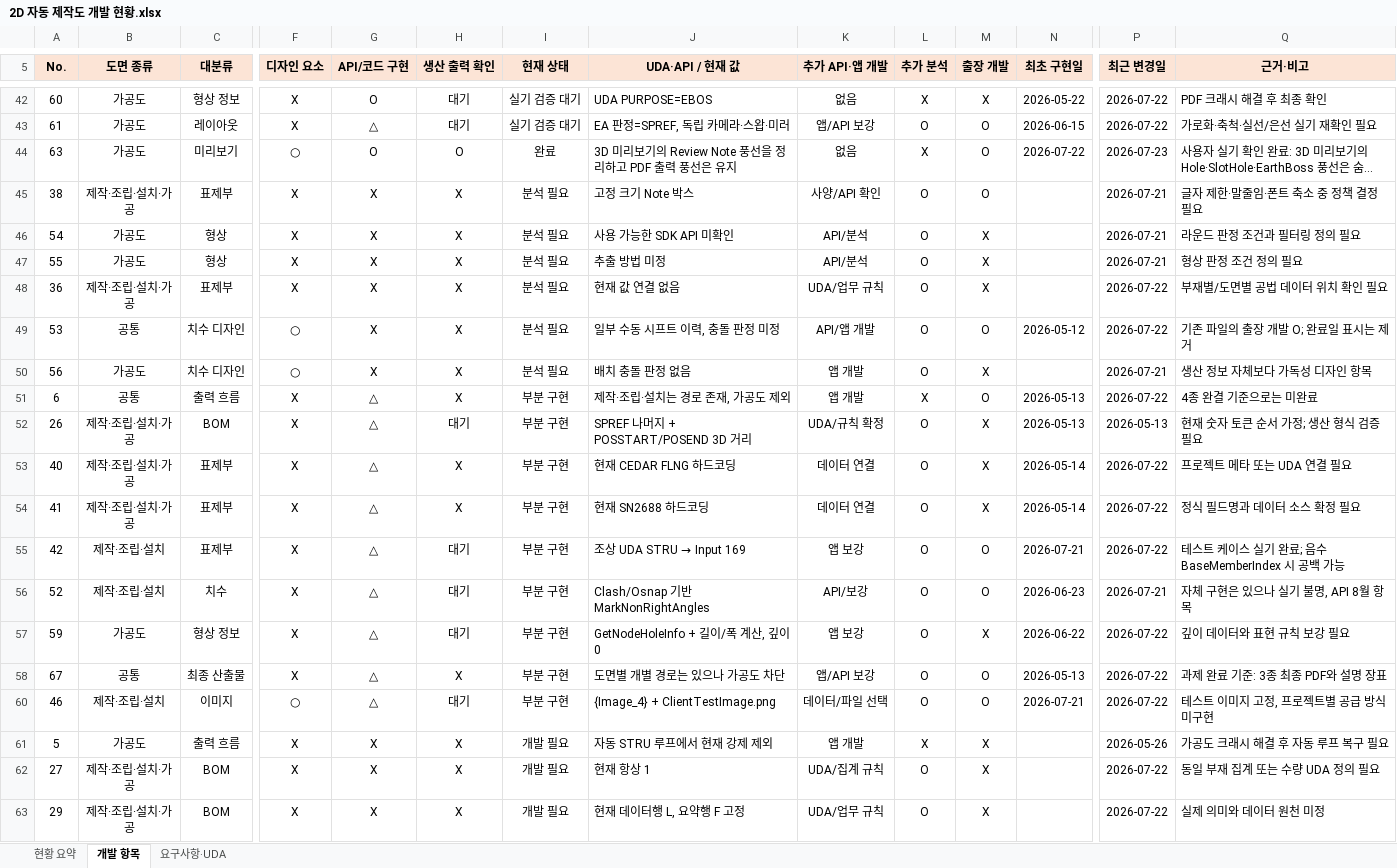
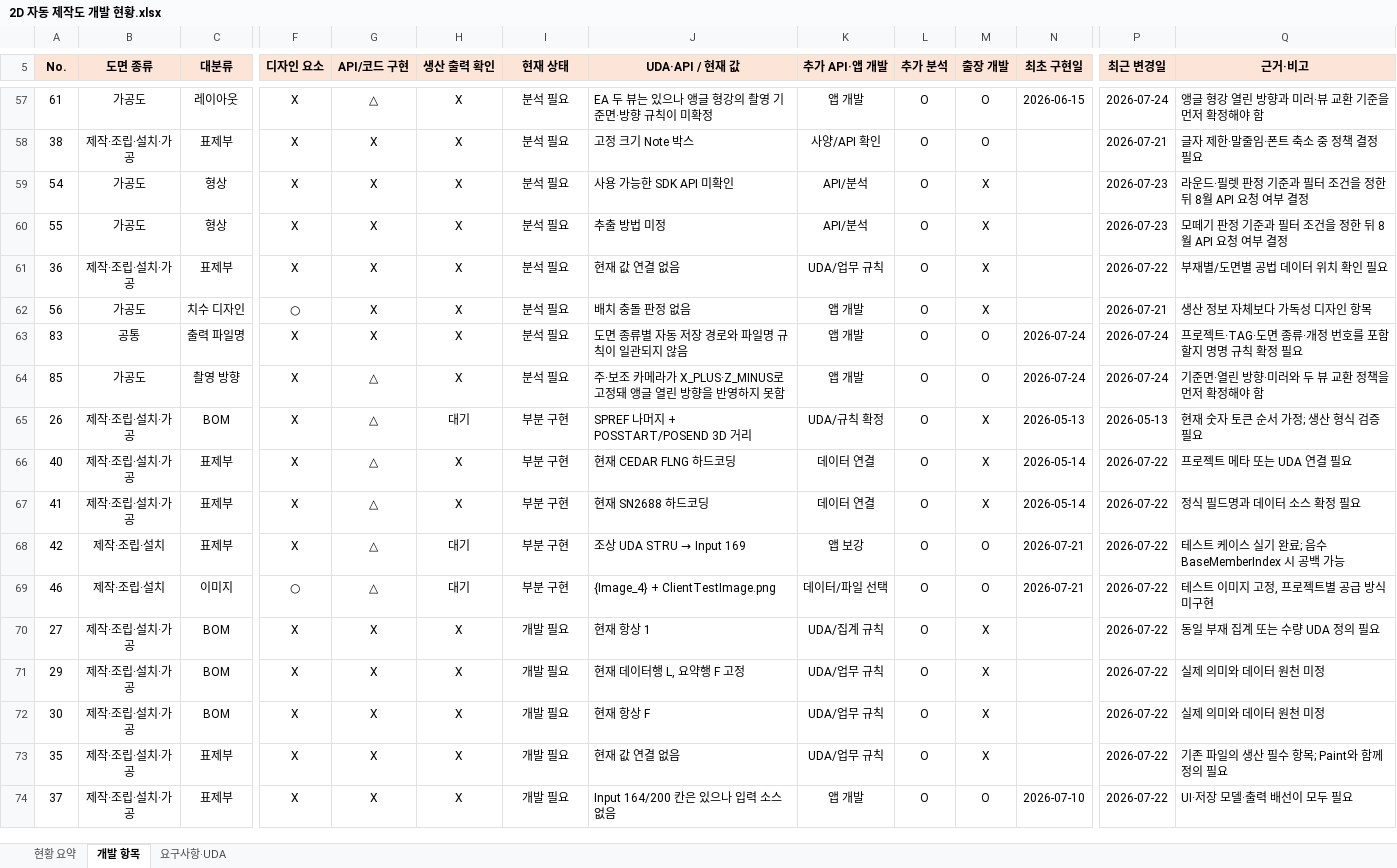
Before and after one commit to uuuuj/a2z, an Excel workbook: 2D 자동 제작도 개발 현황.xlsx, sheet 개발 항목, drawn as a sheet; only a part is shown, gaps mark what is left out; the shorter side is filled out with more unchanged rows; long unchanged cells end in …; values as stored, in another font and other column widths than the file's, no borders; conditional formats and table styles not drawn; removed rows and columns are numbered as before the commit, all else as after; rows hold the shown columns only; the diff covers the shown part only; the diff names each change by its address in the sheet, - before the commit and + after, or states it on an @@ line.

```diff
--- a/2D 자동 제작도 개발 현황.xlsx (sheet 개발 항목)
+++ b/2D 자동 제작도 개발 현황.xlsx (sheet 개발 항목)
-row 42: 60 | 가공도 | 형상 정보 | X | O | 대기 | 실기 검증 대기 | UDA PURPOSE=EBOS | 없음 | X | X | 2026-05-22 | 2026-07-22 | PDF 크래시 해결 후 최종 확인
-H57 (생산 출력 확인): 대기
+H57 (생산 출력 확인): X
-I57 (현재 상태): 실기 검증 대기
+I57 (현재 상태): 분석 필요
-J57 (UDA·API / 현재 값): EA 판정=SPREF, 독립 카메라·스왑·미러
+J57 (UDA·API / 현재 값): EA 두 뷰는 있으나 앵글 형강의 촬영 기준면·방향 규칙이 미확정
-K57 (추가 API·앱 개발): 앱/API 보강
+K57 (추가 API·앱 개발): 앱 개발
-P57 (최근 변경일): 2026-07-22
+P57 (최근 변경일): 2026-07-24
-Q57 (근거·비고): 가로화·축척·실선/은선 실기 재확인 필요
+Q57 (근거·비고): 앵글 형강 열린 방향과 미러·뷰 교환 기준을 먼저 확정해야 함
@@ row 44 moved to row 39: 63 @@
-P59:P60 (최근 변경일): 2026-07-21
+P59:P60 (최근 변경일): 2026-07-23
-Q59 (근거·비고): 라운드 판정 조건과 필터링 정의 필요
+Q59 (근거·비고): 라운드·필렛 판정 기준과 필터 조건을 정한 뒤 8월 API 요청 여부 결정
-Q60 (근거·비고): 형상 판정 조건 정의 필요
+Q60 (근거·비고): 모떼기 판정 기준과 필터 조건을 정한 뒤 8월 API 요청 여부 결정
-row 49: 53 | 공통 | 치수 디자인 | ○ | X | X | 분석 필요 | 일부 수동 시프트 이력, 충돌 판정 미정 | API/앱 개발 | O | O | 2026-05-12 | 2026-07-22 | 기존 파일의 출장 개발 O; 완료일 표시는 제거
-row 51: 6 | 공통 | 출력 흐름 | X | △ | X | 부분 구현 | 제작·조립·설치는 경로 존재, 가공도 제외 | 앱 개발 | X | O | 2026-05-13 | 2026-07-22 | 4종 완결 기준으로는 미완료
+row 63: 83 | 공통 | 출력 파일명 | X | X | X | 분석 필요 | 도면 종류별 자동 저장 경로와 파일명 규칙이 일관되지 않음 | 앱 개발 | O | O | 2026-07-24 | 2026-07-24 | 프로젝트·TAG·도면 종류·개정 번호를 포함할지 명명 규칙 확정 필요
+row 64: 85 | 가공도 | 촬영 방향 | X | △ | X | 분석 필요 | 주·보조 카메라가 X_PLUS·Z_MINUS로 고정돼 앵글 열린 방향을 반영하지 못함 | 앱 개발 | O | O | 2026-07-24 | 2026-07-24 | 기준면·열린 방향·미러와 두 뷰 교환 정책을 먼저 확정해야 함
-row 56: 52 | 제작·조립·설치 | 치수 | X | △ | 대기 | 부분 구현 | Clash/Osnap 기반 MarkNonRightAngles | API/보강 | O | O | 2026-06-23 | 2026-07-21 | 자체 구현은 있으나 실기 불명, API 8월 항목
-row 57: 59 | 가공도 | 형상 정보 | X | △ | 대기 | 부분 구현 | GetNodeHoleInfo + 길이/폭 계산, 깊이 0 | 앱 보강 | O | X | 2026-06-22 | 2026-07-22 | 깊이 데이터와 표현 규칙 보강 필요
-row 58: 67 | 공통 | 최종 산출물 | X | △ | X | 부분 구현 | 도면별 개별 경로는 있으나 가공도 차단 | 앱/API 보강 | O | O | 2026-05-13 | 2026-07-22 | 과제 완료 기준: 3종 최종 PDF와 설명 장표
-row 61: 5 | 가공도 | 출력 흐름 | X | X | X | 개발 필요 | 자동 STRU 루프에서 현재 강제 제외 | 앱 개발 | X | X |  | 2026-05-26 | 가공도 크래시 해결 후 자동 루프 복구 필요
```
Also changed, not shown: 25 added rows, 8 removed rows, 28 hidden or unhidden rows, 34 edited cells and cell formats elsewhere in this sheet, sheet 현황 요약, sheet 요구사항·UDA, hidden cells, 1 other file.
